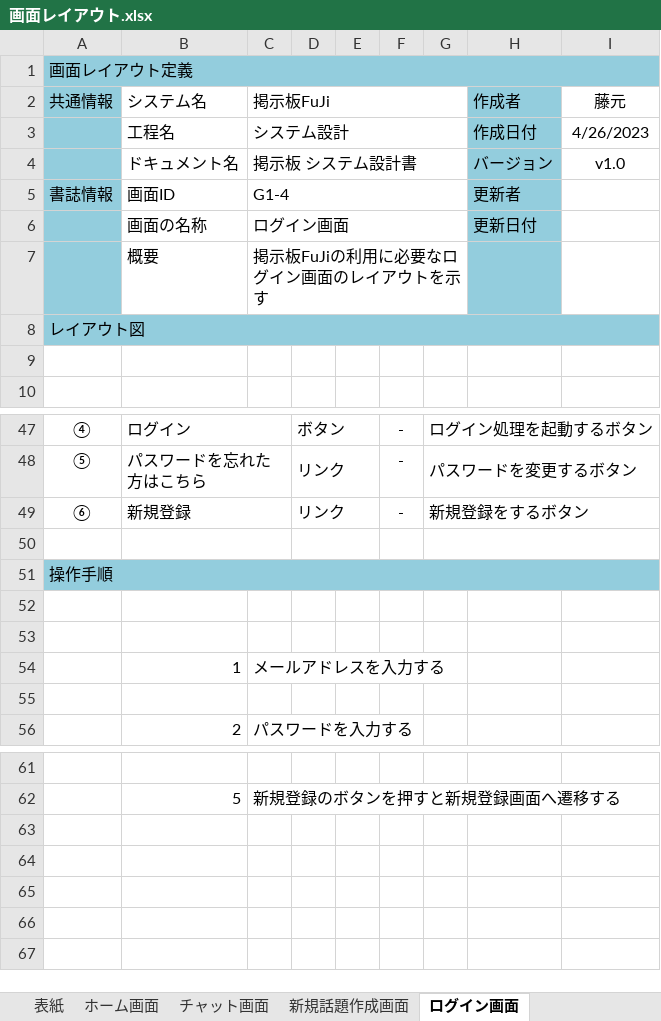
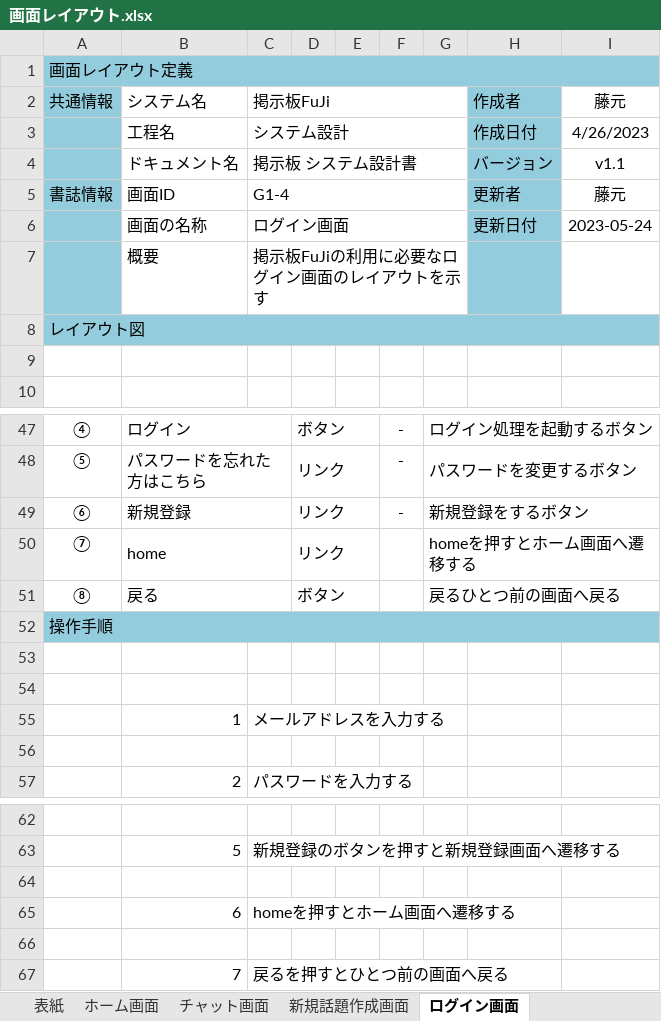
Before and after one commit to fujimondesu/2023Dev3Early, an Excel workbook: 02_画面設計書・モックアップ/画面レイアウト.xlsx, sheet ログイン画面, drawn as a sheet; only a part is shown, gaps mark what is left out; values as stored, in another font and other column widths than the file's, no borders; charts and pictures not drawn; the diff names each change by its address in the sheet, - before the commit and + after, or states it on an @@ line.

```diff
--- a/02_画面設計書・モックアップ/画面レイアウト.xlsx (sheet ログイン画面)
+++ b/02_画面設計書・モックアップ/画面レイアウト.xlsx (sheet ログイン画面)
-I4: v1.0
+I4: v1.1
-I5: (empty)
+I5: 藤元
-I6: (empty)
+I6: 2023-05-24
-row 50: (empty)
+row 50: ⑦ | home |  | リンク |  |  | homeを押すとホーム画面へ遷移する
+row 51: ⑧ | 戻る |  | ボタン |  |  | 戻るひとつ前の画面へ戻る
+row 64: (empty)
+row 65:  | 6 | homeを押すとホーム画面へ遷移する
+row 66: (empty)
+row 67:  | 7 | 戻るを押すとひとつ前の画面へ戻る
```
Also changed, not shown: sheet 新規話題作成画面, sheet チャット画面, sheet ホーム画面, sheet 新規登録確認画面, sheet 新規登録画面, sheet ログアウト完了画面, 1 more sheet, charts or pictures.
